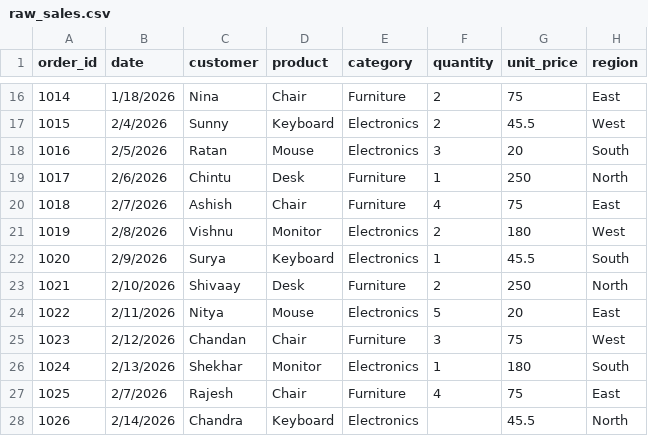
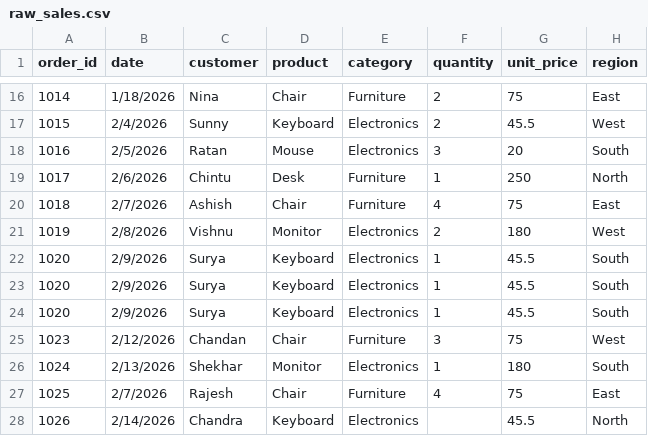
Before and after one commit to vishbulnit/Sales-Analytics-Reporting-System, a CSV file: data/raw_sales.csv, drawn as a sheet; only a part is shown, gaps mark what is left out.

```diff
--- a/data/raw_sales.csv
+++ b/data/raw_sales.csv
@@ -22,4 +22,4 @@ order_id,date,customer,product,category,quantity,unit_price,region
 1020,2/9/2026,Surya,Keyboard,Electronics,1,45.5,South
-1021,2/10/2026,Shivaay,Desk,Furniture,2,250,North
-1022,2/11/2026,Nitya,Mouse,Electronics,5,20,East
+1020,2/9/2026,Surya,Keyboard,Electronics,1,45.5,South
+1020,2/9/2026,Surya,Keyboard,Electronics,1,45.5,South
 1023,2/12/2026,Chandan,Chair,Furniture,3,75,West
```
Also changed, not shown: 10 other files.
